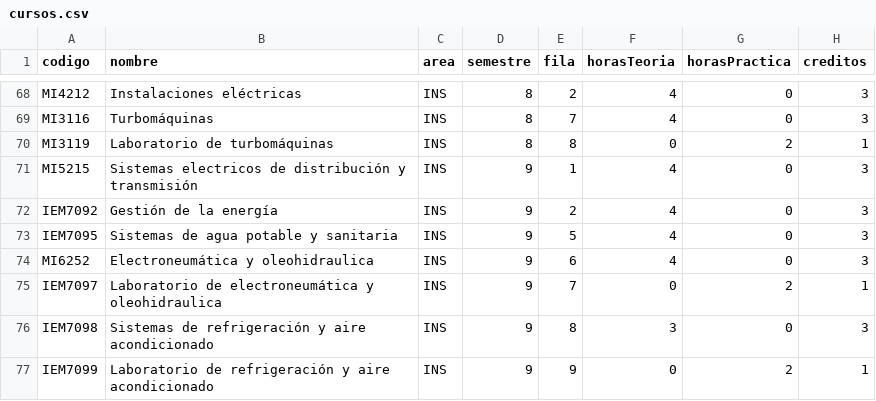
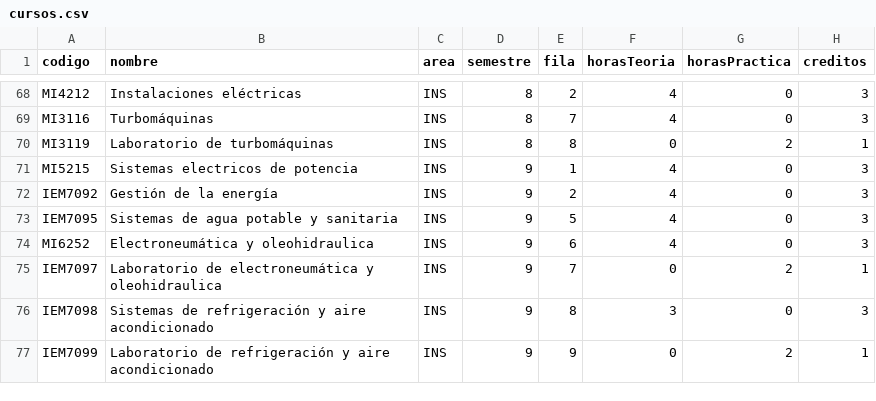
Before and after one commit to EIEM-TEC/CLIE, a CSV file: cursos.csv, drawn as a sheet; only a part is shown, gaps mark what is left out.

Commit message:
potencia

```diff
--- a/cursos.csv
+++ b/cursos.csv
@@ -70,3 +70,3 @@ MI3116,Turbomáquinas,INS,8,7,4,0,3
 MI3119,Laboratorio de turbomáquinas,INS,8,8,0,2,1
-MI5215,Sistemas electricos de distribución y transmisión,INS,9,1,4,0,3
+MI5215,Sistemas electricos de potencia,INS,9,1,4,0,3
 IEM7092,Gestión de la energía,INS,9,2,4,0,3
```
Also changed, not shown: 2 other files.
